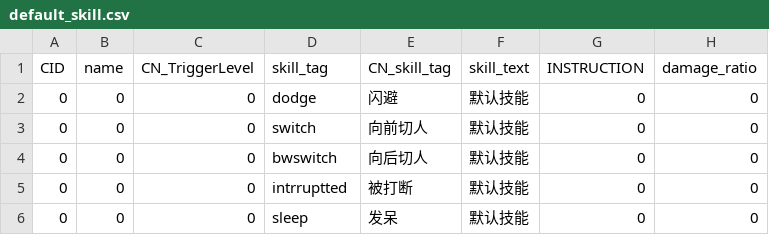
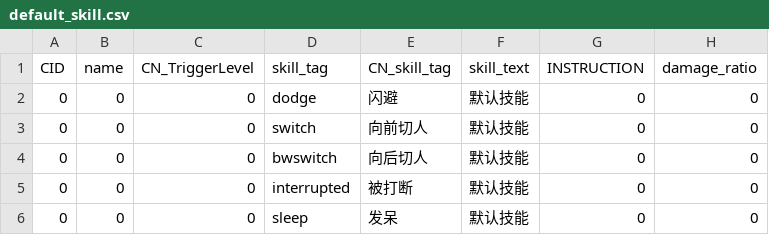
Before and after one commit to h1531095/ZSim, a CSV file: data/default_skill.csv, drawn as a sheet; only a part is shown; the diff names each change by its address in the sheet, - before the commit and + after, or states it on an @@ line.

```diff
--- a/data/default_skill.csv
+++ b/data/default_skill.csv
-D5 (skill_tag): intrruptted
+D5 (skill_tag): interrupted
```
Also changed, not shown: data/skill.csv, 4 other files.
